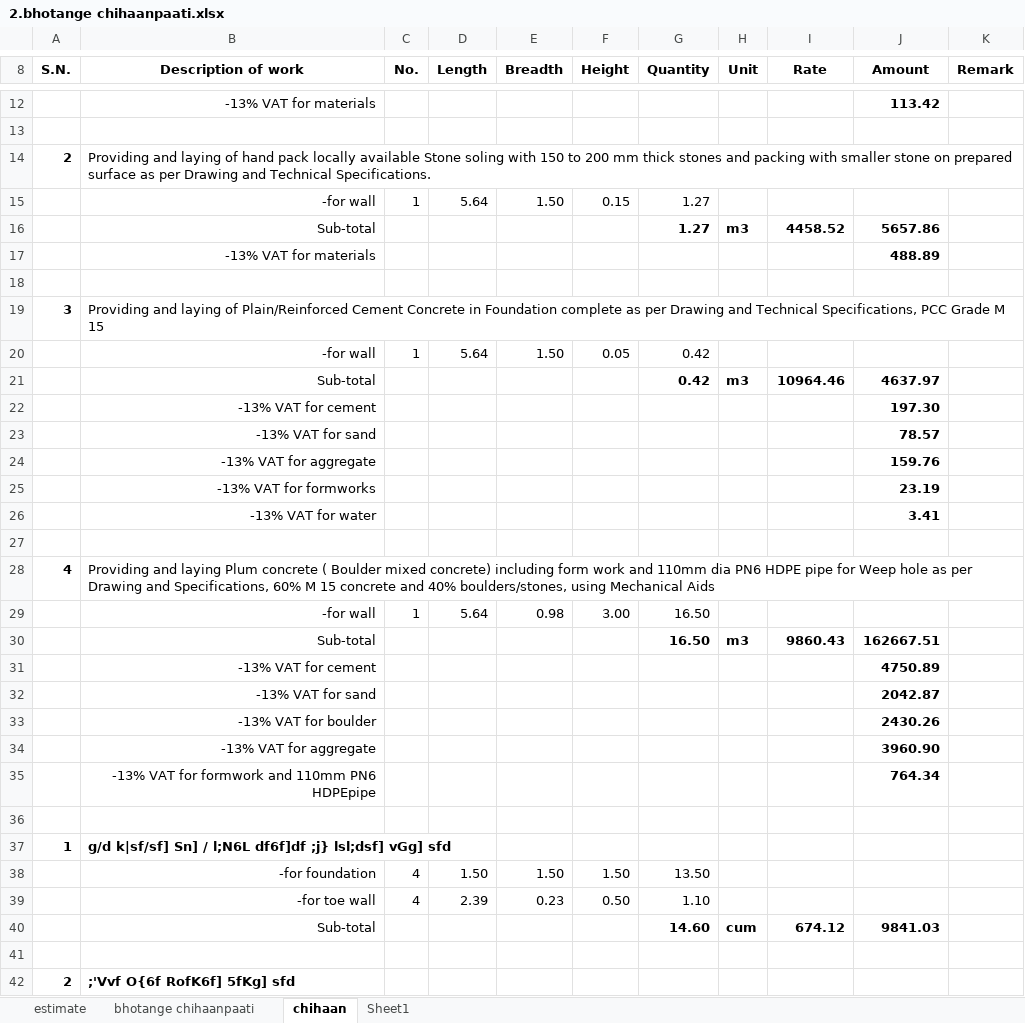
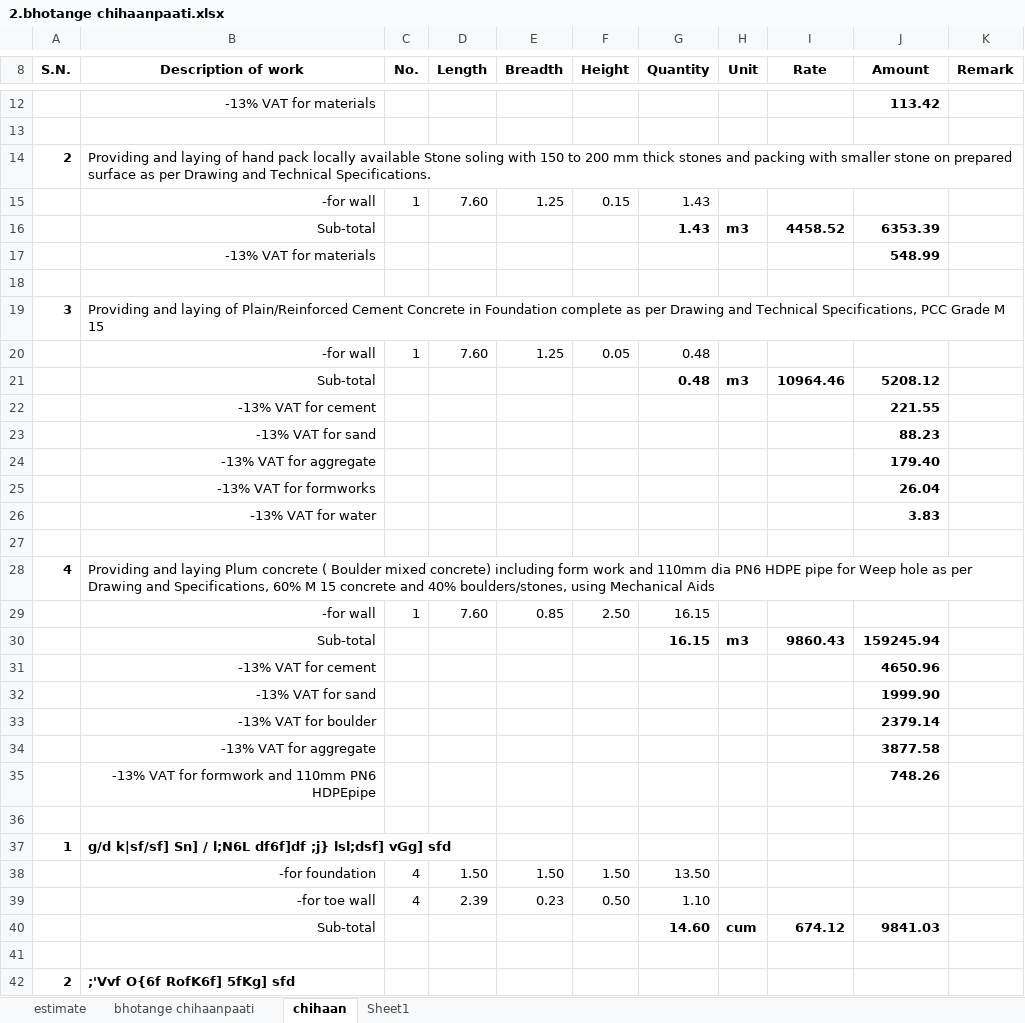
Before and after one commit to suwalcrystal/ward1, an Excel workbook: बजेट माग estimate/नगर बजेट estimate/bhotange chihaanpaati/2.bhotange chihaanpaati.xlsx, sheet chihaan, drawn as a sheet; only a part is shown, gaps mark what is left out; values as stored, in another font and other column widths than the file's, no borders; removed rows and columns are numbered as before the commit, all else as after; the diff covers the shown part only; the diff names each change by its address in the sheet, - before the commit and + after, or states it on an @@ line.

```diff
--- a/बजेट माग estimate/नगर बजेट estimate/bhotange chihaanpaati/2.bhotange chihaanpaati.xlsx (sheet chihaan)
+++ b/बजेट माग estimate/नगर बजेट estimate/bhotange chihaanpaati/2.bhotange chihaanpaati.xlsx (sheet chihaan)
-D15 (Length): 5.64
+D15 (Length): 7.60
-E15 (Breadth): 1.50
+E15 (Breadth): 1.25
-G15:G16 (Quantity): 1.27
+G15:G16 (Quantity): 1.43
-J16 (Amount): 5657.86
+J16 (Amount): 6353.39
-J17 (Amount): 488.89
+J17 (Amount): 548.99
-D20 (Length): 5.64
+D20 (Length): 7.60
-E20 (Breadth): 1.50
+E20 (Breadth): 1.25
-G20:G21 (Quantity): 0.42
+G20:G21 (Quantity): 0.48
-J21 (Amount): 4637.97
+J21 (Amount): 5208.12
-J22 (Amount): 197.30
+J22 (Amount): 221.55
-J23 (Amount): 78.57
+J23 (Amount): 88.23
-J24 (Amount): 159.76
+J24 (Amount): 179.40
-J25 (Amount): 23.19
+J25 (Amount): 26.04
-J26 (Amount): 3.41
+J26 (Amount): 3.83
-row 29:  | -for wall | 1 | 5.64 | 0.98 | 3.00 | 16.50
+row 29:  | -for wall | 1 | 7.60 | 0.85 | 2.50 | 16.15
-G30 (Quantity): 16.50
+G30 (Quantity): 16.15
-J30 (Amount): 162667.51
+J30 (Amount): 159245.94
-J31 (Amount): 4750.89
+J31 (Amount): 4650.96
-J32 (Amount): 2042.87
+J32 (Amount): 1999.90
-J33 (Amount): 2430.26
+J33 (Amount): 2379.14
-J34 (Amount): 3960.90
+J34 (Amount): 3877.58
-J35 (Amount): 764.34
+J35 (Amount): 748.26
```
Also changed, not shown: 1 added row, 1 removed row and 3 edited cells elsewhere in this sheet, sheet bhotange chihaanpaati, बजेट माग estimate/nagar bhaipari and estimate misc/जिम्वाल टोल देवीथान निर्माण/जिम्वाल टोल देवीथान निर्माण.xlsx, बजेट माग estimate/नगर बजेट estimate/कालिकामाई मन्दिर पूर्वाधार विकास/कालिकामाई मन्दिर पूर्वाधार विकास.xlsx, 6 other files.
